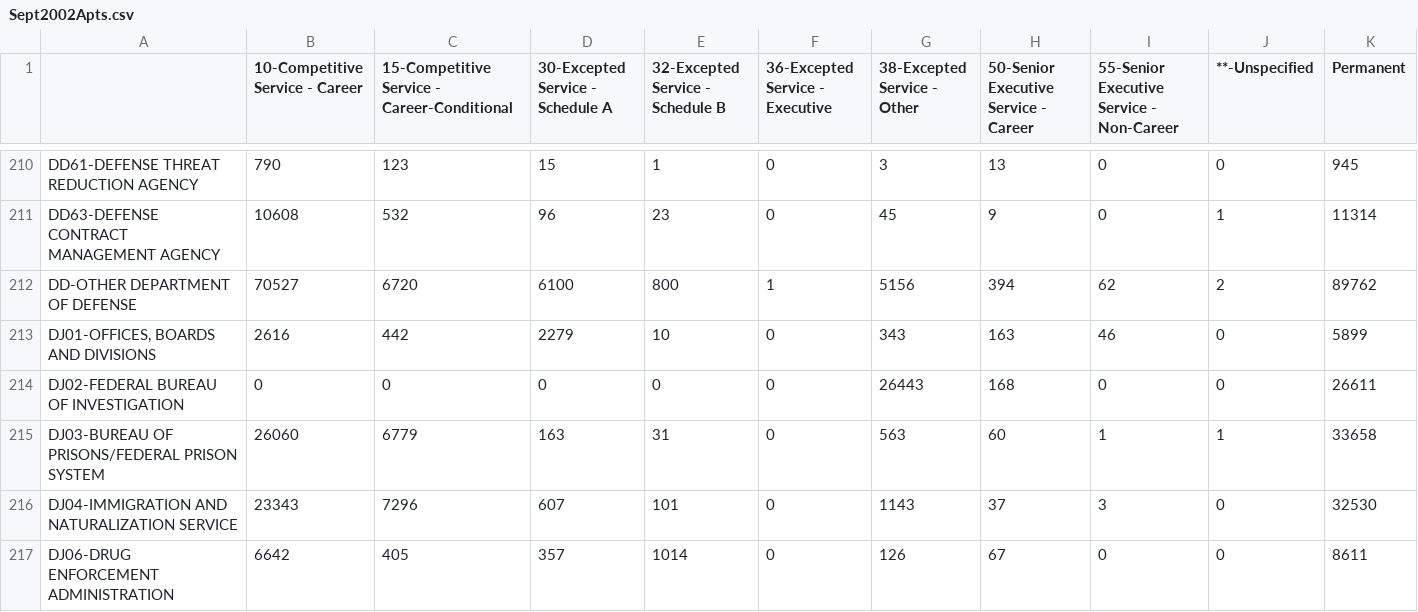
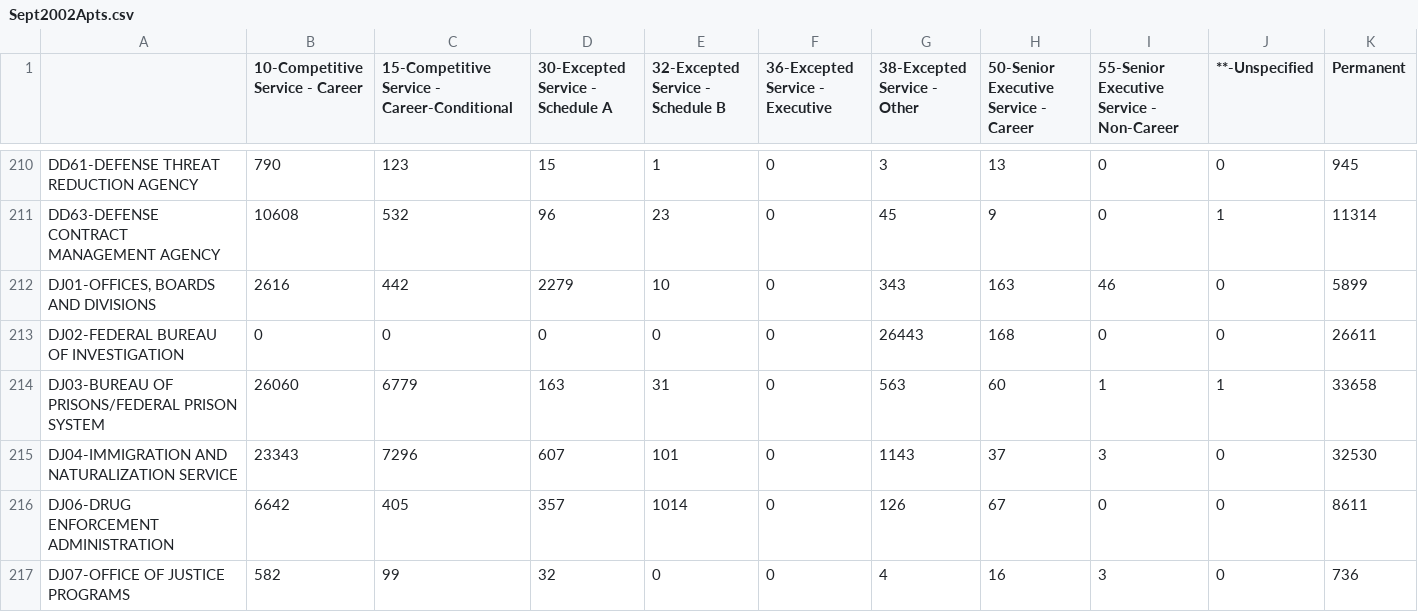
Before and after one commit to emilyhmoore/TYP, a CSV file: Sept2002Apts.csv, drawn as a sheet; only a part is shown, gaps mark what is left out; the shorter side is filled out with more unchanged rows; rows hold the shown columns only; the diff names each change by its address in the sheet, - before the commit and + after, or states it on an @@ line.

```diff
--- a/Sept2002Apts.csv
+++ b/Sept2002Apts.csv
-row 212: DD-OTHER DEPARTMENT OF DEFENSE | 70527 | 6720 | 6100 | 800 | 1 | 5156 | 394 | 62 | 2 | 89762
```
Also changed, not shown: Sept1998Apts.csv, 6 other files.
